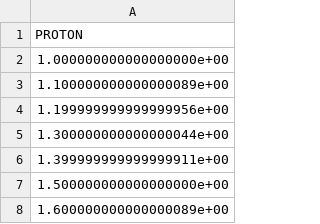
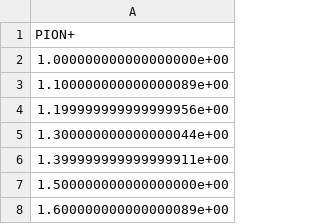
Before and after one commit to tianluyuan/acem, a CSV file: DataGen/inp_gen.csv, drawn as a sheet; only a part is shown.

Commit message:
inp_gen update

```diff
--- a/DataGen/inp_gen.csv
+++ b/DataGen/inp_gen.csv
@@ -1,2 +1,2 @@
-PROTON
+PION+
 1.000000000000000000e+00
```
